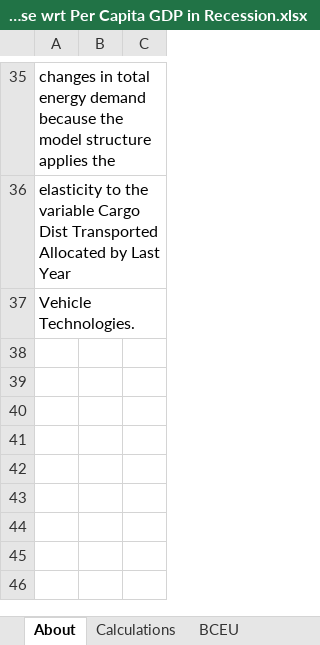
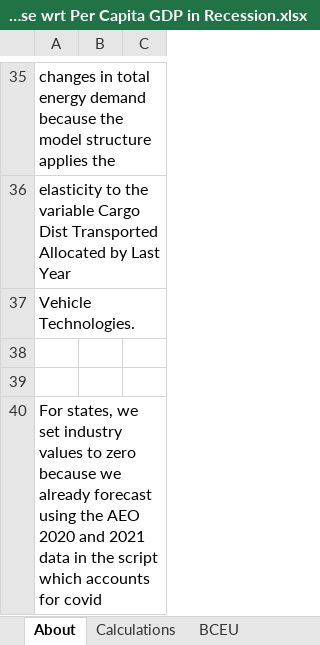
Before and after one commit to EnergyInnovation/eps-montana, an Excel workbook: InputData/ctrl-settings/EoSEUwGDPiR/Elasticity of Sectoral Energy Use wrt Per Capita GDP in Recession.xlsx, sheet About, drawn as a sheet; only a part is shown, gaps mark what is left out; values as stored, in another font and other column widths than the file's, no borders; the diff names each change by its address in the sheet, - before the commit and + after, or states it on an @@ line.

```diff
--- a/InputData/ctrl-settings/EoSEUwGDPiR/Elasticity of Sectoral Energy Use wrt Per Capita GDP in Recession.xlsx (sheet About)
+++ b/InputData/ctrl-settings/EoSEUwGDPiR/Elasticity of Sectoral Energy Use wrt Per Capita GDP in Recession.xlsx (sheet About)
+row 38: (empty)
+row 39: (empty)
+row 40: For states, we set industry values to zero because we already forecast using the AEO 2020 and 2021 data in the script which accounts for covid
```
Also changed, not shown: sheet EoSEUwGDPiR, InputData/elec/ARpUIiRC/Ann Ret per Unit Inc in Relative Cost.xlsx, InputData/fuels/BS/BAU Subsidies.xlsx, 54 other files.
